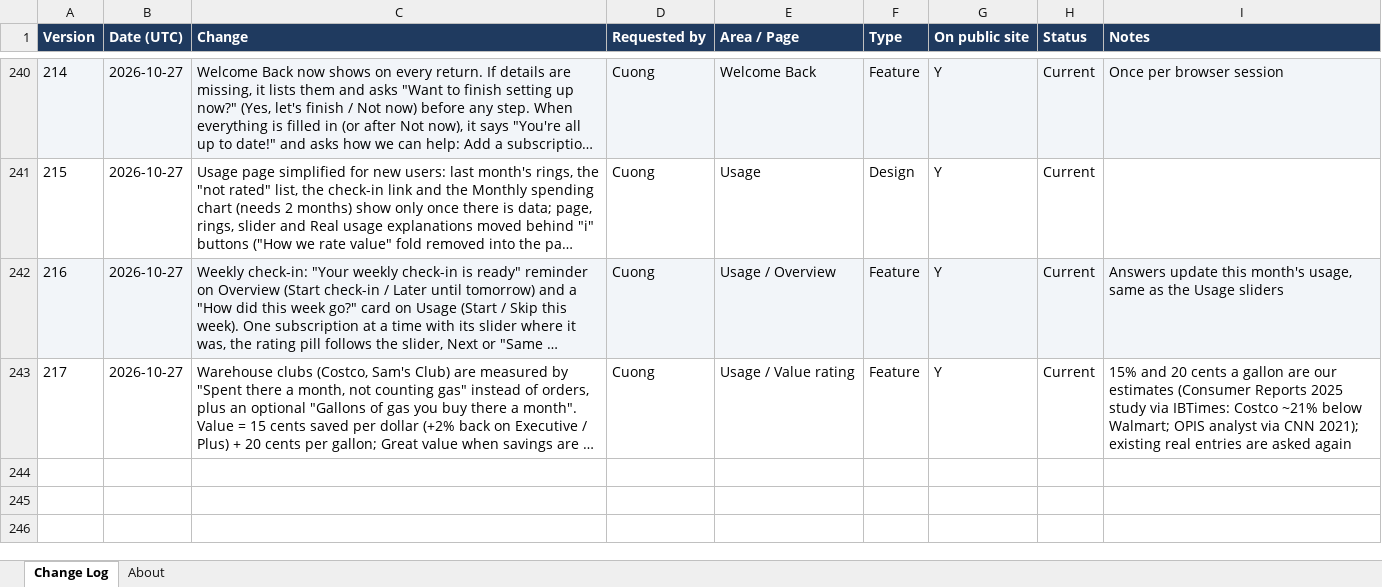
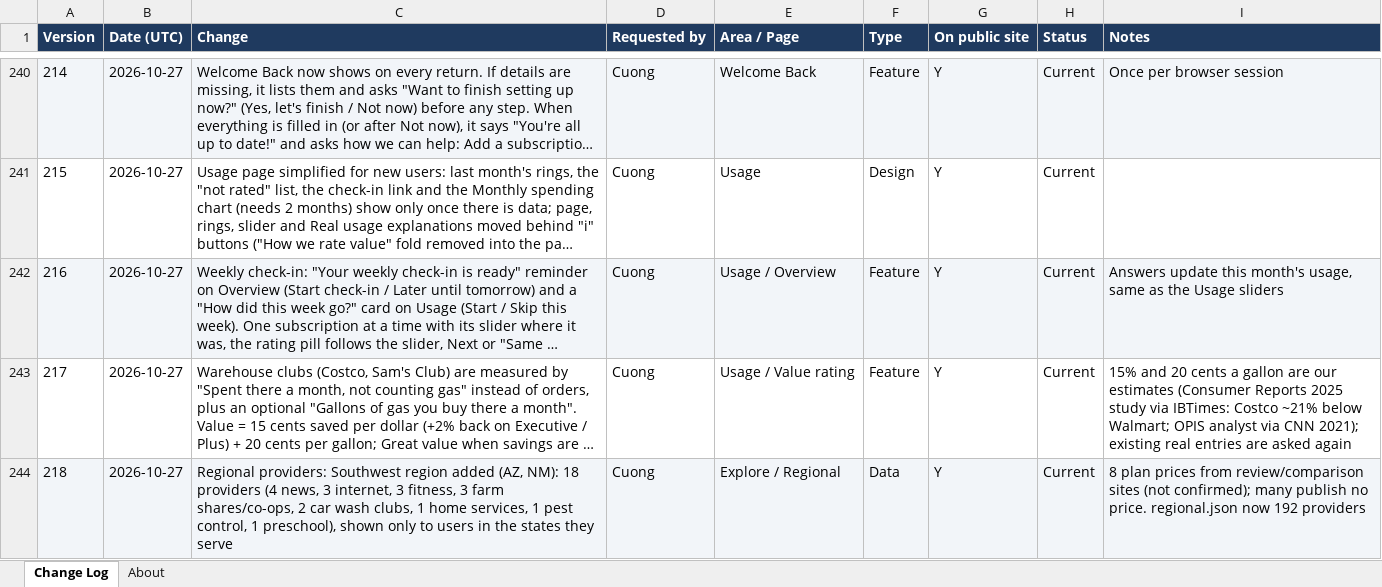
Before and after one commit to cquach1004/Subscription-keeper, an Excel workbook: changelog/change-log.xlsx, sheet Change Log, drawn as a sheet; only a part is shown, gaps mark what is left out; long unchanged cells end in …; values as stored, in another font and other column widths than the file's, no borders; the diff names each change by its address in the sheet, - before the commit and + after, or states it on an @@ line.

```diff
--- a/changelog/change-log.xlsx (sheet Change Log)
+++ b/changelog/change-log.xlsx (sheet Change Log)
+row 244: 218 | 2026-10-27 | Regional providers: Southwest region added (AZ, NM): 18 providers (4 news, 3 internet, 3 fitness, 3 farm shares/co-ops, 2 car wash clubs, 1 home services, 1 pest control, 1 preschool), shown only to users in the states they serve | Cuong | Explore / Regional | Data | Y | Current | 8 plan prices from review/comparison sites (not confirmed); many publish no price. regional.json now 192 providers
```
Also changed, not shown: 8 other files.
